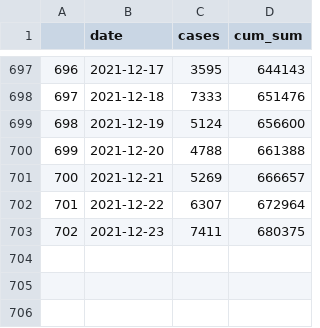
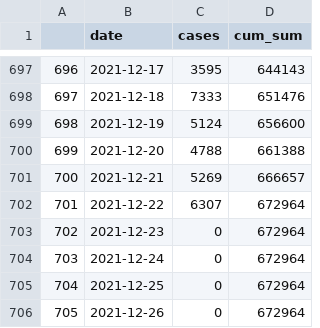
Before and after one commit to eamswe/dashboard, a CSV file: cumulcases.csv, drawn as a sheet; only a part is shown, gaps mark what is left out.

```diff
--- a/cumulcases.csv
+++ b/cumulcases.csv
@@ -702,2 +702,5 @@
 "701",2021-12-22,6307,672964
-"702",2021-12-23,7411,680375
+"702",2021-12-23,0,672964
+"703",2021-12-24,0,672964
+"704",2021-12-25,0,672964
+"705",2021-12-26,0,672964
```
Also changed, not shown: cases.csv, 1 other file.
